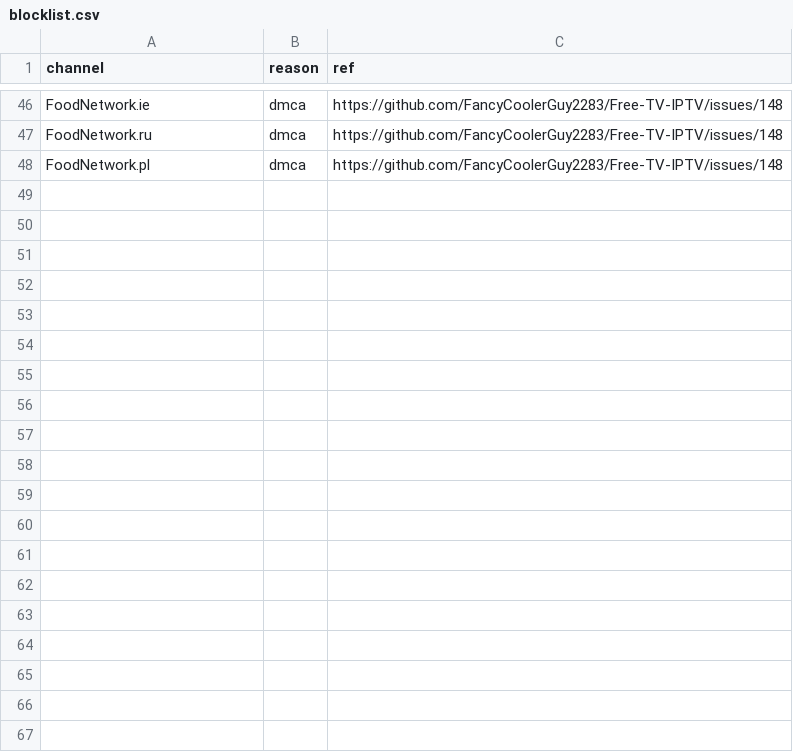
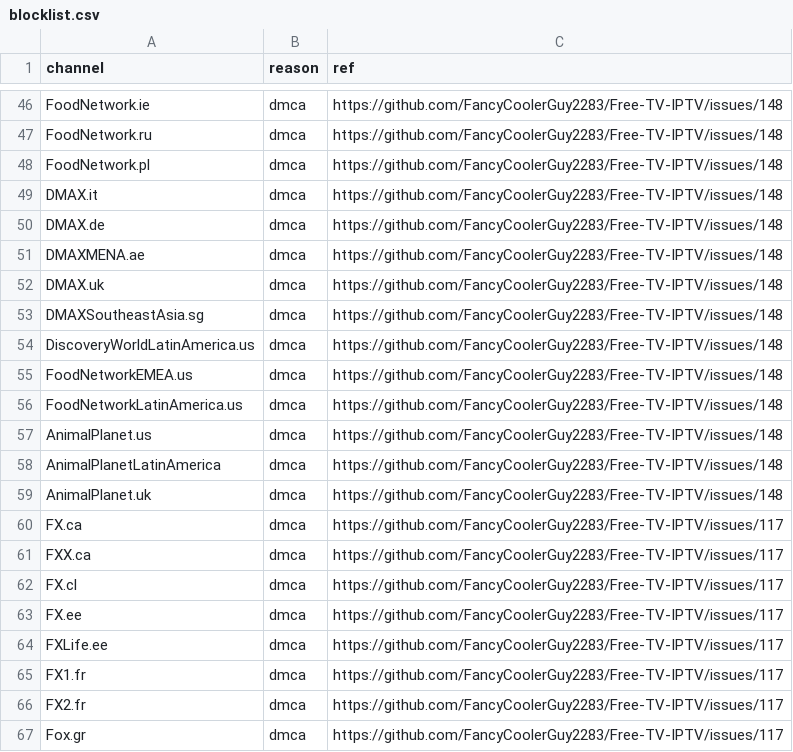
Before and after one commit to FancyCoolerGuy2283/Free-TV-Database, a CSV file: data/blocklist.csv, drawn as a sheet; only a part is shown, gaps mark what is left out; the diff covers the shown part only.

Commit message:
Update blocklist.csv

```diff
--- a/data/blocklist.csv
+++ b/data/blocklist.csv
@@ -48 +48,20 @@ FoodNetwork.ru,dmca,https://github.com/FancyCoolerGuy2283/Free-TV-IPTV/issues/14
 FoodNetwork.pl,dmca,https://github.com/FancyCoolerGuy2283/Free-TV-IPTV/issues/148
+DMAX.it,dmca,https://github.com/FancyCoolerGuy2283/Free-TV-IPTV/issues/148
+DMAX.de,dmca,https://github.com/FancyCoolerGuy2283/Free-TV-IPTV/issues/148
+DMAXMENA.ae,dmca,https://github.com/FancyCoolerGuy2283/Free-TV-IPTV/issues/148
+DMAX.uk,dmca,https://github.com/FancyCoolerGuy2283/Free-TV-IPTV/issues/148
+DMAXSoutheastAsia.sg,dmca,https://github.com/FancyCoolerGuy2283/Free-TV-IPTV/issues/148
+DiscoveryWorldLatinAmerica.us,dmca,https://github.com/FancyCoolerGuy2283/Free-TV-IPTV/issues/148
+FoodNetworkEMEA.us,dmca,https://github.com/FancyCoolerGuy2283/Free-TV-IPTV/issues/148
+FoodNetworkLatinAmerica.us,dmca,https://github.com/FancyCoolerGuy2283/Free-TV-IPTV/issues/148
+AnimalPlanet.us,dmca,https://github.com/FancyCoolerGuy2283/Free-TV-IPTV/issues/148
+AnimalPlanetLatinAmerica,dmca,https://github.com/FancyCoolerGuy2283/Free-TV-IPTV/issues/148
+AnimalPlanet.uk,dmca,https://github.com/FancyCoolerGuy2283/Free-TV-IPTV/issues/148
+FX.ca,dmca,https://github.com/FancyCoolerGuy2283/Free-TV-IPTV/issues/117
+FXX.ca,dmca,https://github.com/FancyCoolerGuy2283/Free-TV-IPTV/issues/117
+FX.cl,dmca,https://github.com/FancyCoolerGuy2283/Free-TV-IPTV/issues/117
+FX.ee,dmca,https://github.com/FancyCoolerGuy2283/Free-TV-IPTV/issues/117
+FXLife.ee,dmca,https://github.com/FancyCoolerGuy2283/Free-TV-IPTV/issues/117
+FX1.fr,dmca,https://github.com/FancyCoolerGuy2283/Free-TV-IPTV/issues/117
+FX2.fr,dmca,https://github.com/FancyCoolerGuy2283/Free-TV-IPTV/issues/117
+Fox.gr,dmca,https://github.com/FancyCoolerGuy2283/Free-TV-IPTV/issues/117
```
Also changed, not shown: 17 added rows elsewhere in this file.
